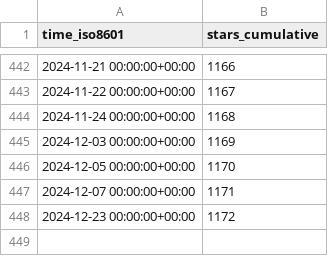
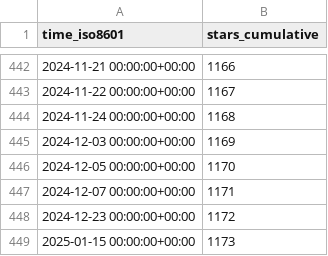
Before and after one commit to morganstanley/.github, a CSV file: morganstanley/hobbes/ghrs-data/stargazers.csv, drawn as a sheet; only a part is shown, gaps mark what is left out.

```diff
--- a/morganstanley/hobbes/ghrs-data/stargazers.csv
+++ b/morganstanley/hobbes/ghrs-data/stargazers.csv
@@ -448 +448,2 @@ time_iso8601,stars_cumulative
 2024-12-23 00:00:00+00:00,1172
+2025-01-15 00:00:00+00:00,1173
```
